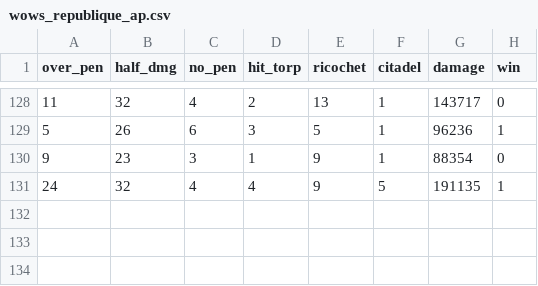
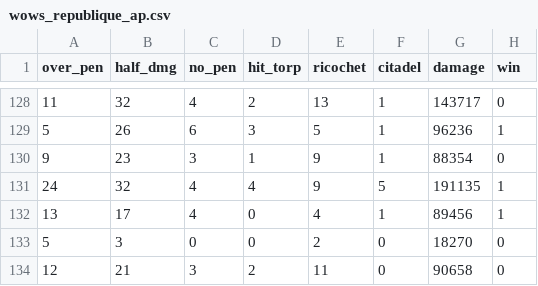
Before and after one commit to ValKmjolnir/keep-streaks, a CSV file: wows-data/wows_republique_ap.csv, drawn as a sheet; only a part is shown, gaps mark what is left out.

```diff
--- a/wows-data/wows_republique_ap.csv
+++ b/wows-data/wows_republique_ap.csv
@@ -131 +131,4 @@ over_pen,half_dmg,no_pen,hit_torp,ricochet,citadel,damage,win
 24,32,4,4,9,5,191135,1
+13,17,4,0,4,1,89456,1
+5,3,0,0,2,0,18270,0
+12,21,3,2,11,0,90658,0
```
Also changed, not shown: 1 other file.
